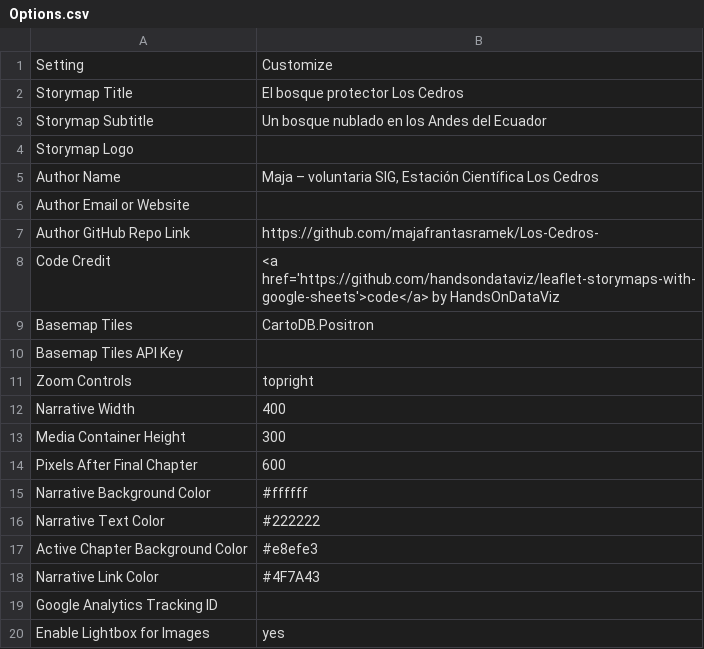
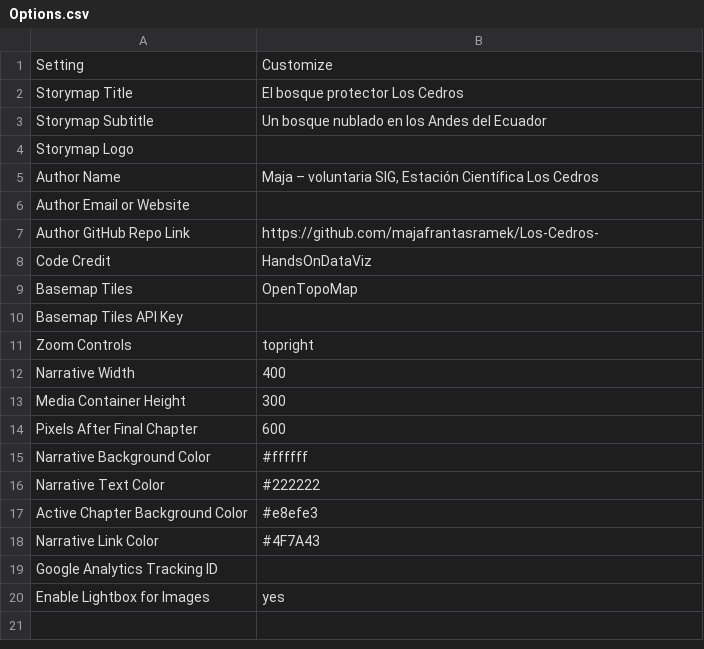
Before and after one commit to majafrantasramek/Los-Cedros-, a CSV file: csv/Options.csv, drawn as a sheet.

Commit message:
Update Options.csv

```diff
--- a/csv/Options.csv
+++ b/csv/Options.csv
@@ -7,4 +7,4 @@ Author Email or Website,
 Author GitHub Repo Link,https://github.com/majafrantasramek/Los-Cedros-
-Code Credit,<a href='https://github.com/handsondataviz/leaflet-storymaps-with-google-sheets'>code</a> by HandsOnDataViz
-Basemap Tiles,CartoDB.Positron
+Code Credit,HandsOnDataViz
+Basemap Tiles,OpenTopoMap
 Basemap Tiles API Key,
```
